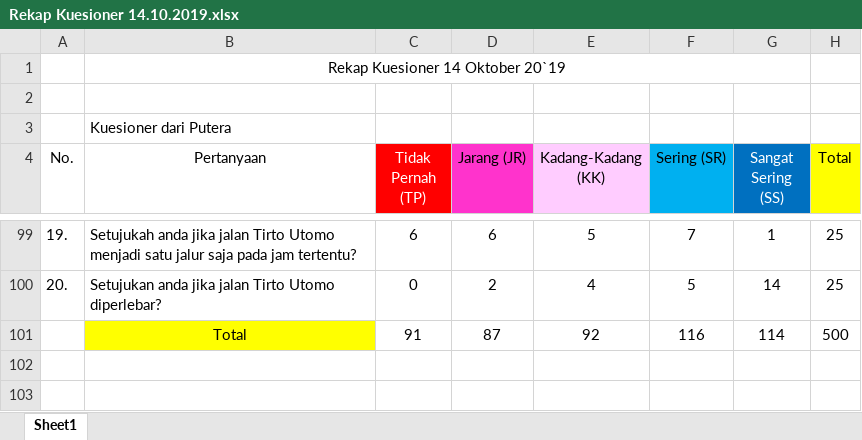
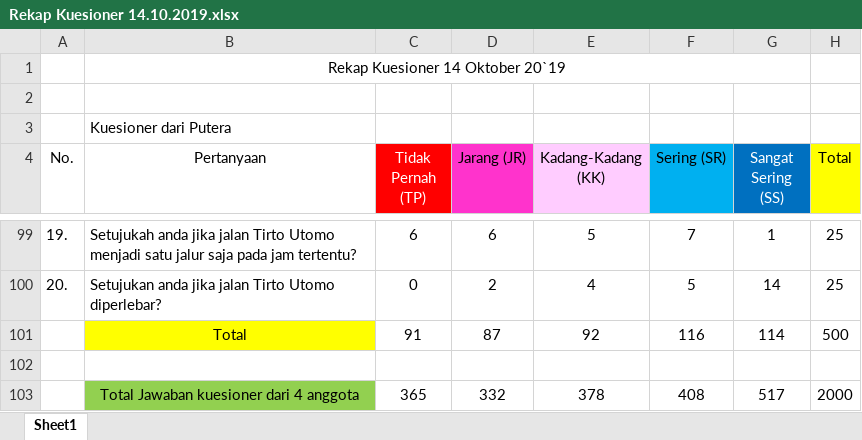
Before and after one commit to mozarik/dataKendaraan, an Excel workbook: Rekap Kuesioner 14.10.2019.xlsx, sheet Sheet1, drawn as a sheet; only a part is shown, gaps mark what is left out; values as stored, in another font and other column widths than the file's, no borders; the diff names each change by its address in the sheet, - before the commit and + after, or states it on an @@ line.

Commit message:
Add files via upload

```diff
--- a/Rekap Kuesioner 14.10.2019.xlsx (sheet Sheet1)
+++ b/Rekap Kuesioner 14.10.2019.xlsx (sheet Sheet1)
+row 102: (empty)
+row 103:  | Total Jawaban kuesioner dari 4 anggota | 365 | 332 | 378 | 408 | 517 | 2000
```
